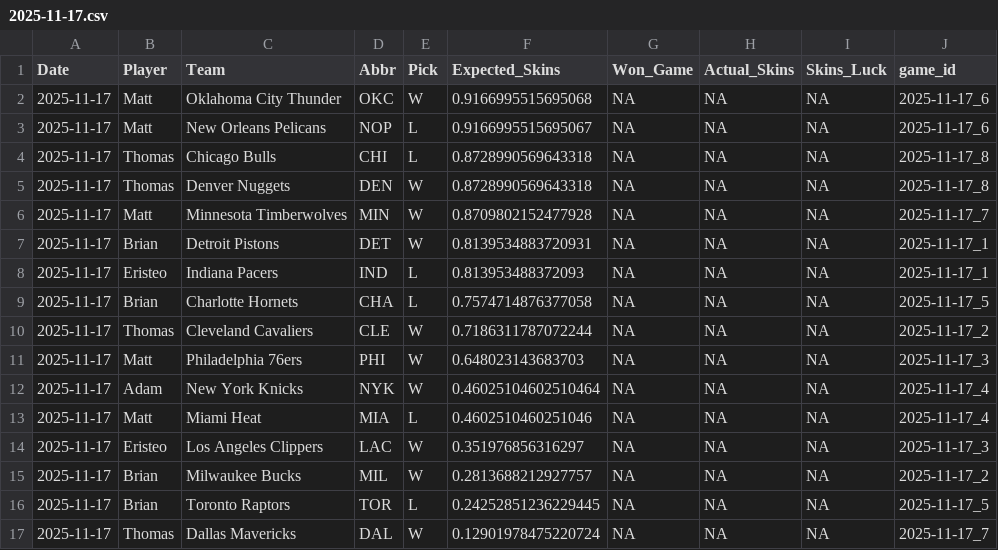
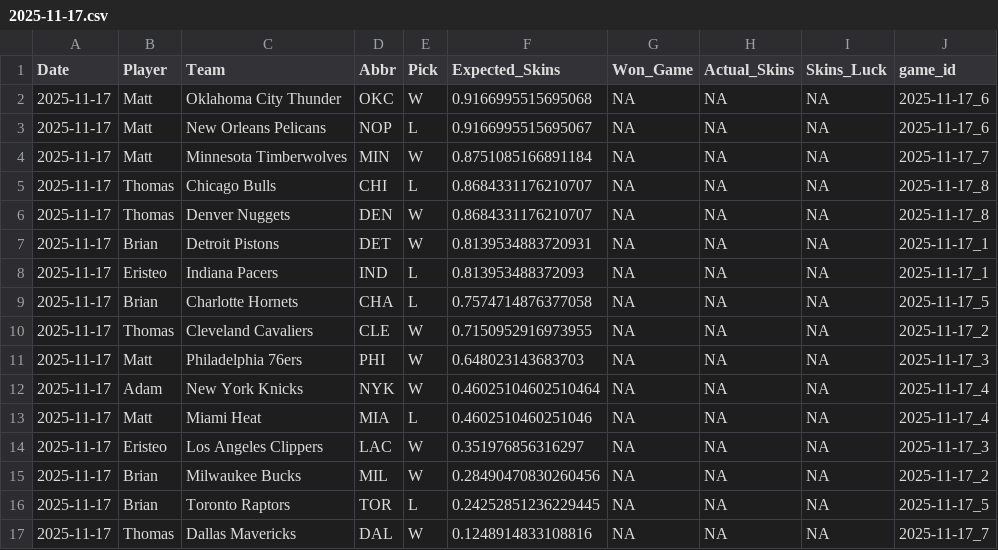
Before and after one commit to ejperez2/Daily-Skins-Matchups, a CSV file: skins_history/2025-11-17.csv, drawn as a sheet.

```diff
--- a/skins_history/2025-11-17.csv
+++ b/skins_history/2025-11-17.csv
@@ -3,5 +3,5 @@ Date,Player,Team,Abbr,Pick,Expected_Skins,Won_Game,Actual_Skins,Skins_Luck,game_
 2025-11-17,Matt,New Orleans Pelicans,NOP,L,0.9166995515695067,NA,NA,NA,2025-11-17_6
-2025-11-17,Thomas,Chicago Bulls,CHI,L,0.8728990569643318,NA,NA,NA,2025-11-17_8
-2025-11-17,Thomas,Denver Nuggets,DEN,W,0.8728990569643318,NA,NA,NA,2025-11-17_8
-2025-11-17,Matt,Minnesota Timberwolves,MIN,W,0.8709802152477928,NA,NA,NA,2025-11-17_7
+2025-11-17,Matt,Minnesota Timberwolves,MIN,W,0.8751085166891184,NA,NA,NA,2025-11-17_7
+2025-11-17,Thomas,Chicago Bulls,CHI,L,0.8684331176210707,NA,NA,NA,2025-11-17_8
+2025-11-17,Thomas,Denver Nuggets,DEN,W,0.8684331176210707,NA,NA,NA,2025-11-17_8
 2025-11-17,Brian,Detroit Pistons,DET,W,0.8139534883720931,NA,NA,NA,2025-11-17_1
@@ -9,3 +9,3 @@ Date,Player,Team,Abbr,Pick,Expected_Skins,Won_Game,Actual_Skins,Skins_Luck,game_
 2025-11-17,Brian,Charlotte Hornets,CHA,L,0.7574714876377058,NA,NA,NA,2025-11-17_5
-2025-11-17,Thomas,Cleveland Cavaliers,CLE,W,0.7186311787072244,NA,NA,NA,2025-11-17_2
+2025-11-17,Thomas,Cleveland Cavaliers,CLE,W,0.7150952916973955,NA,NA,NA,2025-11-17_2
 2025-11-17,Matt,Philadelphia 76ers,PHI,W,0.648023143683703,NA,NA,NA,2025-11-17_3
@@ -14,4 +14,4 @@ Date,Player,Team,Abbr,Pick,Expected_Skins,Won_Game,Actual_Skins,Skins_Luck,game_
 2025-11-17,Eristeo,Los Angeles Clippers,LAC,W,0.351976856316297,NA,NA,NA,2025-11-17_3
-2025-11-17,Brian,Milwaukee Bucks,MIL,W,0.2813688212927757,NA,NA,NA,2025-11-17_2
+2025-11-17,Brian,Milwaukee Bucks,MIL,W,0.28490470830260456,NA,NA,NA,2025-11-17_2
 2025-11-17,Brian,Toronto Raptors,TOR,L,0.24252851236229445,NA,NA,NA,2025-11-17_5
-2025-11-17,Thomas,Dallas Mavericks,DAL,W,0.12901978475220724,NA,NA,NA,2025-11-17_7
+2025-11-17,Thomas,Dallas Mavericks,DAL,W,0.1248914833108816,NA,NA,NA,2025-11-17_7
```
